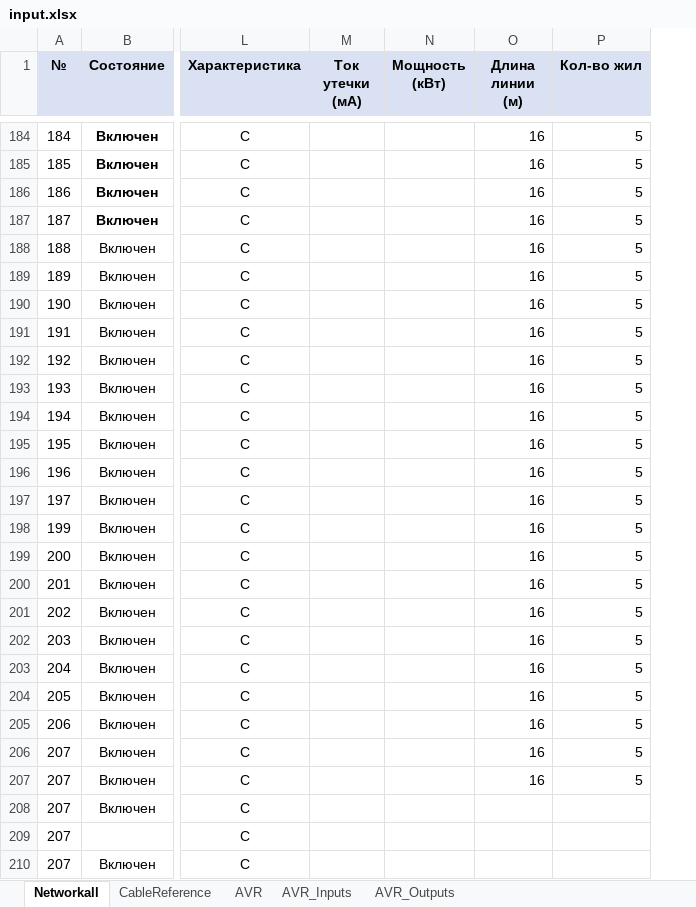
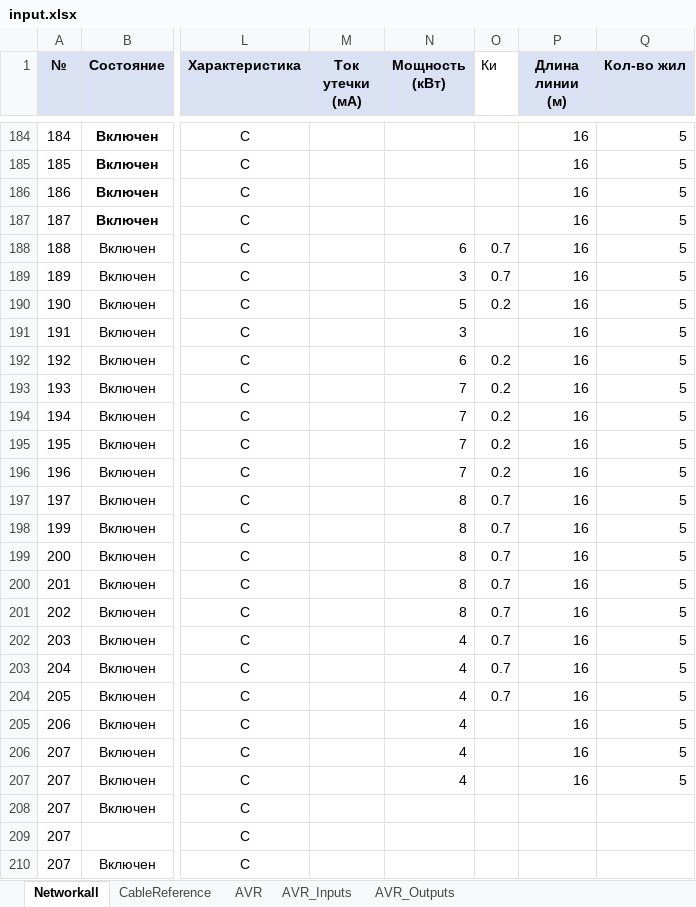
Before and after one commit to gassit/RVECTRA-plusplus, an Excel workbook: upload/input.xlsx, sheet Networkall, drawn as a sheet; only a part is shown, gaps mark what is left out; values as stored, in another font and other column widths than the file's, no borders; the diff names each change by its address in the sheet, - before the commit and + after, or states it on an @@ line.

```diff
--- a/upload/input.xlsx (sheet Networkall)
+++ b/upload/input.xlsx (sheet Networkall)
+column O (Ки), rows 188-204: 0.7 | 0.7 | 0.2 |  | 0.2 | 0.2 | 0.2 | 0.2 | 0.2 | 0.7 | 0.7 | 0.7 | 0.7 | 0.7 | 0.7 | 0.7 | 0.7
-N188 (Мощность (кВт)): (empty)
+N188 (Мощность (кВт)): 6
-N189 (Мощность (кВт)): (empty)
+N189 (Мощность (кВт)): 3
-N190 (Мощность (кВт)): (empty)
+N190 (Мощность (кВт)): 5
-N191 (Мощность (кВт)): (empty)
+N191 (Мощность (кВт)): 3
-N192 (Мощность (кВт)): (empty)
+N192 (Мощность (кВт)): 6
-N193:N196 (Мощность (кВт)): (empty)
+N193:N196 (Мощность (кВт)): 7
-N197:N201 (Мощность (кВт)): (empty)
+N197:N201 (Мощность (кВт)): 8
-N202:N207 (Мощность (кВт)): (empty)
+N202:N207 (Мощность (кВт)): 4
```
Also changed, not shown: sheet CableReference.
